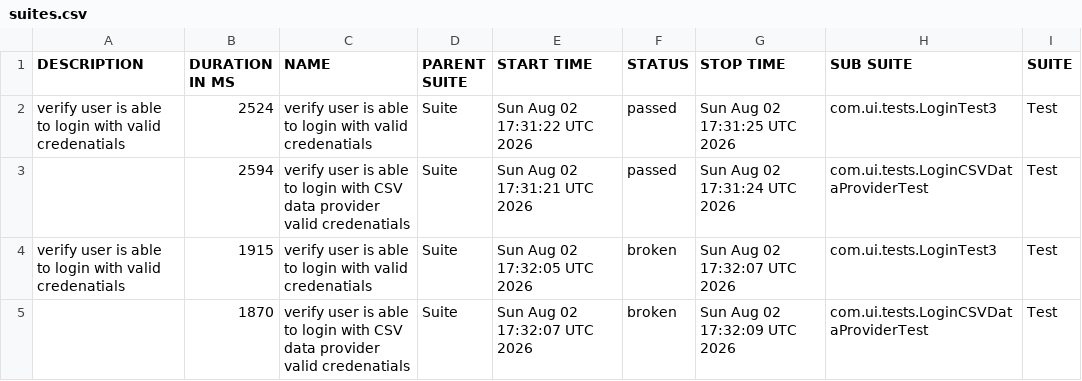
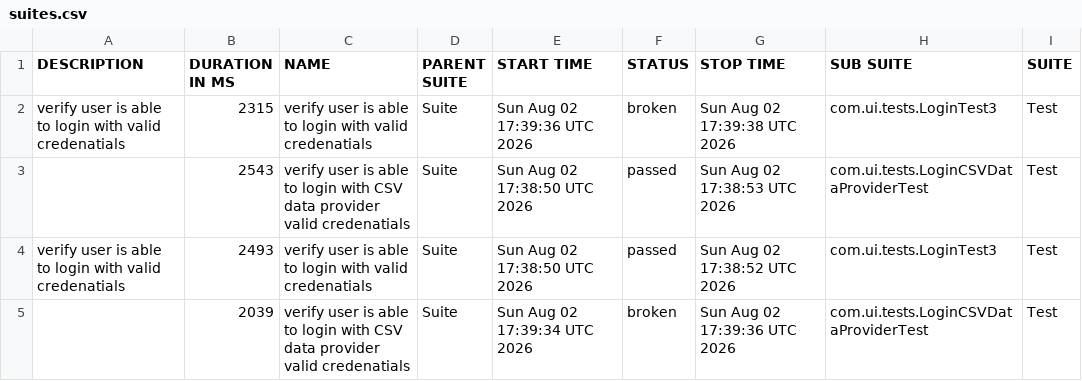
Before and after one commit to ramita123/Test-Automation-Framework, a CSV file: data/suites.csv, drawn as a sheet; only a part is shown; the diff names each change by its address in the sheet, - before the commit and + after, or states it on an @@ line.

```diff
--- a/data/suites.csv
+++ b/data/suites.csv
-B2 (DURATION IN MS): 2524
+B2 (DURATION IN MS): 2315
-E2 (START TIME): Sun Aug 02 17:31:22 UTC 2026
+E2 (START TIME): Sun Aug 02 17:39:36 UTC 2026
-F2 (STATUS): passed
+F2 (STATUS): broken
-G2 (STOP TIME): Sun Aug 02 17:31:25 UTC 2026
+G2 (STOP TIME): Sun Aug 02 17:39:38 UTC 2026
-B3 (DURATION IN MS): 2594
+B3 (DURATION IN MS): 2543
-E3 (START TIME): Sun Aug 02 17:31:21 UTC 2026
+E3 (START TIME): Sun Aug 02 17:38:50 UTC 2026
-G3 (STOP TIME): Sun Aug 02 17:31:24 UTC 2026
+G3 (STOP TIME): Sun Aug 02 17:38:53 UTC 2026
-B4 (DURATION IN MS): 1915
+B4 (DURATION IN MS): 2493
-E4 (START TIME): Sun Aug 02 17:32:05 UTC 2026
+E4 (START TIME): Sun Aug 02 17:38:50 UTC 2026
-F4 (STATUS): broken
+F4 (STATUS): passed
-G4 (STOP TIME): Sun Aug 02 17:32:07 UTC 2026
+G4 (STOP TIME): Sun Aug 02 17:38:52 UTC 2026
-B5 (DURATION IN MS): 1870
+B5 (DURATION IN MS): 2039
-E5 (START TIME): Sun Aug 02 17:32:07 UTC 2026
+E5 (START TIME): Sun Aug 02 17:39:34 UTC 2026
-G5 (STOP TIME): Sun Aug 02 17:32:09 UTC 2026
+G5 (STOP TIME): Sun Aug 02 17:39:36 UTC 2026
```
Also changed, not shown: 31 other files.
